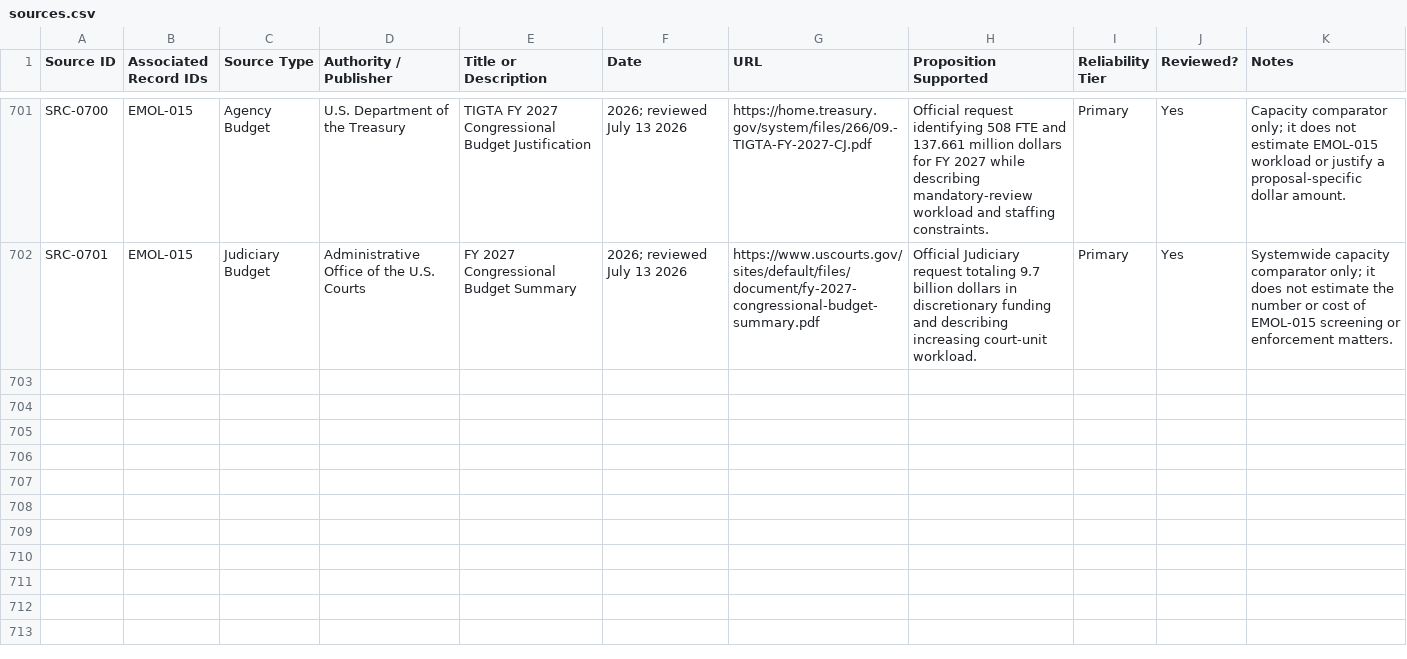
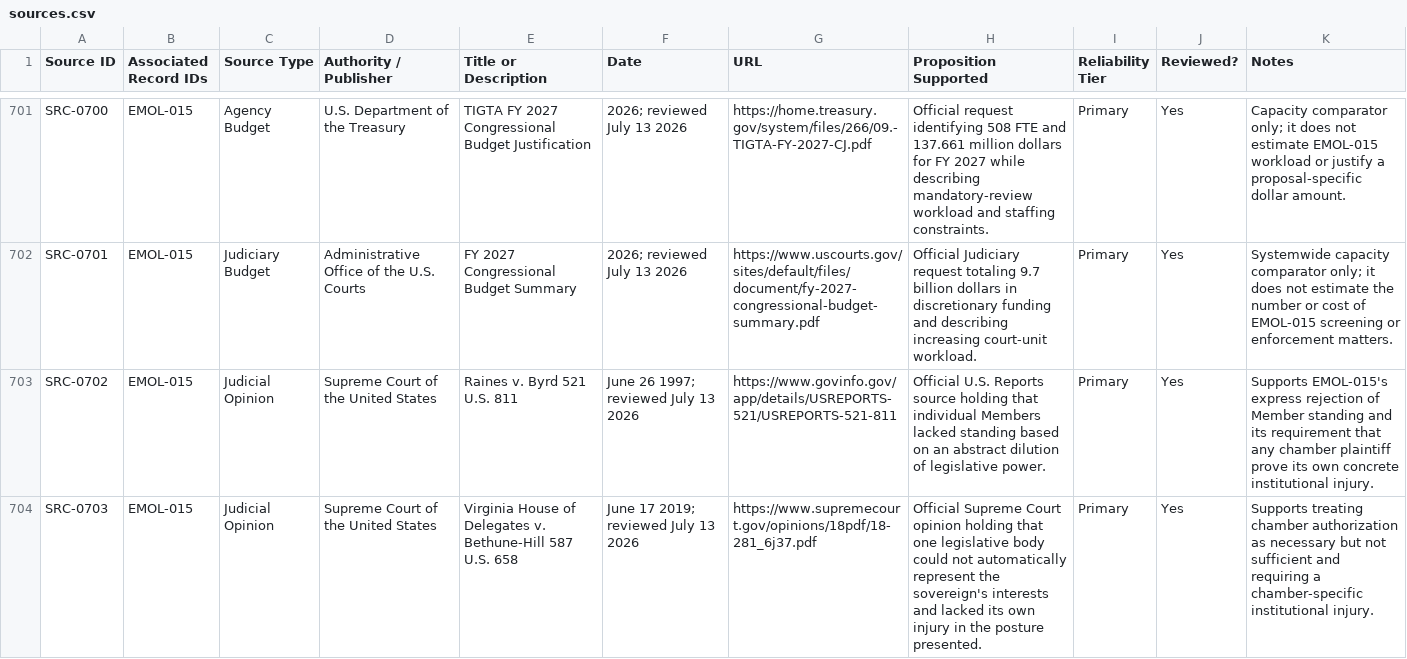
Before and after one commit to Thorncrag/ARRP, a CSV file: inventory/sources.csv, drawn as a sheet; only a part is shown, gaps mark what is left out; the diff covers the shown part only.

Commit message:
Run EMOL-015 T3 audit

```diff
--- a/inventory/sources.csv
+++ b/inventory/sources.csv
@@ -702 +702,3 @@ SRC-0700,EMOL-015,Agency Budget,U.S. Department of the Treasury,TIGTA FY 2027 Co
 SRC-0701,EMOL-015,Judiciary Budget,Administrative Office of the U.S. Courts,FY 2027 Congressional Budget Summary,"2026; reviewed July 13 2026",https://www.uscourts.gov/sites/default/files/document/fy-2027-congressional-budget-summary.pdf,"Official Judiciary request totaling 9.7 billion dollars in discretionary funding and describing increasing court-unit workload.",Primary,Yes,"Systemwide capacity comparator only; it does not estimate the number or cost of EMOL-015 screening or enforcement matters."
+SRC-0702,EMOL-015,Judicial Opinion,Supreme Court of the United States,Raines v. Byrd 521 U.S. 811,"June 26 1997; reviewed July 13 2026",https://www.govinfo.gov/app/details/USREPORTS-521/USREPORTS-521-811,"Official U.S. Reports source holding that individual Members lacked standing based on an abstract dilution of legislative power.",Primary,Yes,"Supports EMOL-015's express rejection of Member standing and its requirement that any chamber plaintiff prove its own concrete institutional injury."
+SRC-0703,EMOL-015,Judicial Opinion,Supreme Court of the United States,Virginia House of Delegates v. Bethune-Hill 587 U.S. 658,"June 17 2019; reviewed July 13 2026",https://www.supremecourt.gov/opinions/18pdf/18-281_6j37.pdf,"Official Supreme Court opinion holding that one legislative body could not automatically represent the sovereign's interests and lacked its own injury in the posture presented.",Primary,Yes,"Supports treating chamber authorization as necessary but not sufficient and requiring a chamber-specific institutional injury."
```
Also changed, not shown: 5 added rows elsewhere in this file, 6 other files.
